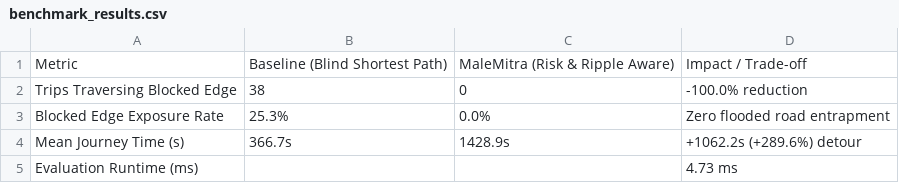
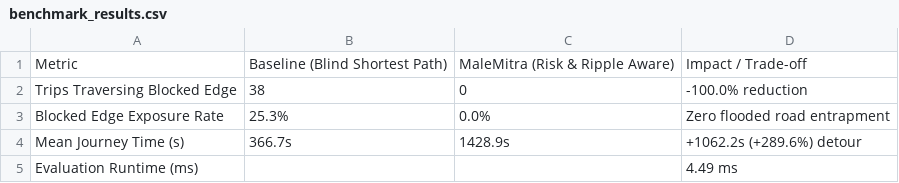
Before and after one commit to sakshit-allumolu/MaleMitra, a CSV file: backend/app/data/benchmark_results.csv, drawn as a sheet.

```diff
--- a/backend/app/data/benchmark_results.csv
+++ b/backend/app/data/benchmark_results.csv
@@ -4,2 +4,2 @@ Blocked Edge Exposure Rate,25.3%,0.0%,Zero flooded road entrapment
 Mean Journey Time (s),366.7s,1428.9s,+1062.2s (+289.6%) detour
-Evaluation Runtime (ms),,,4.73 ms
+Evaluation Runtime (ms),,,4.49 ms
```
Also changed, not shown: 3 other files.
